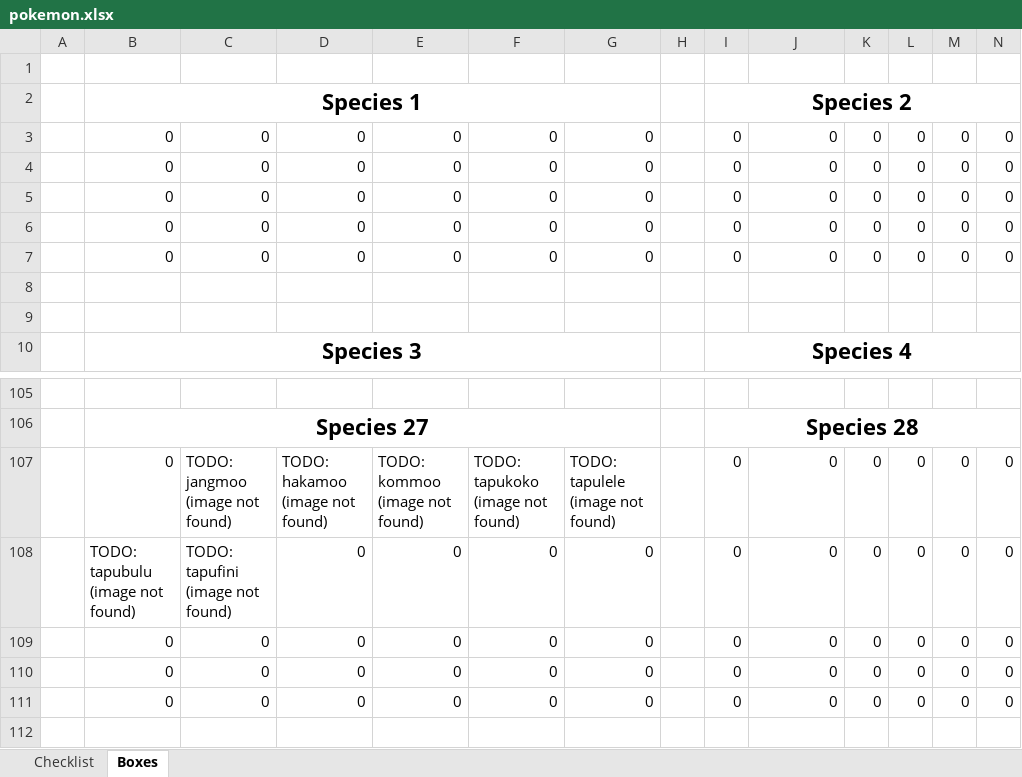
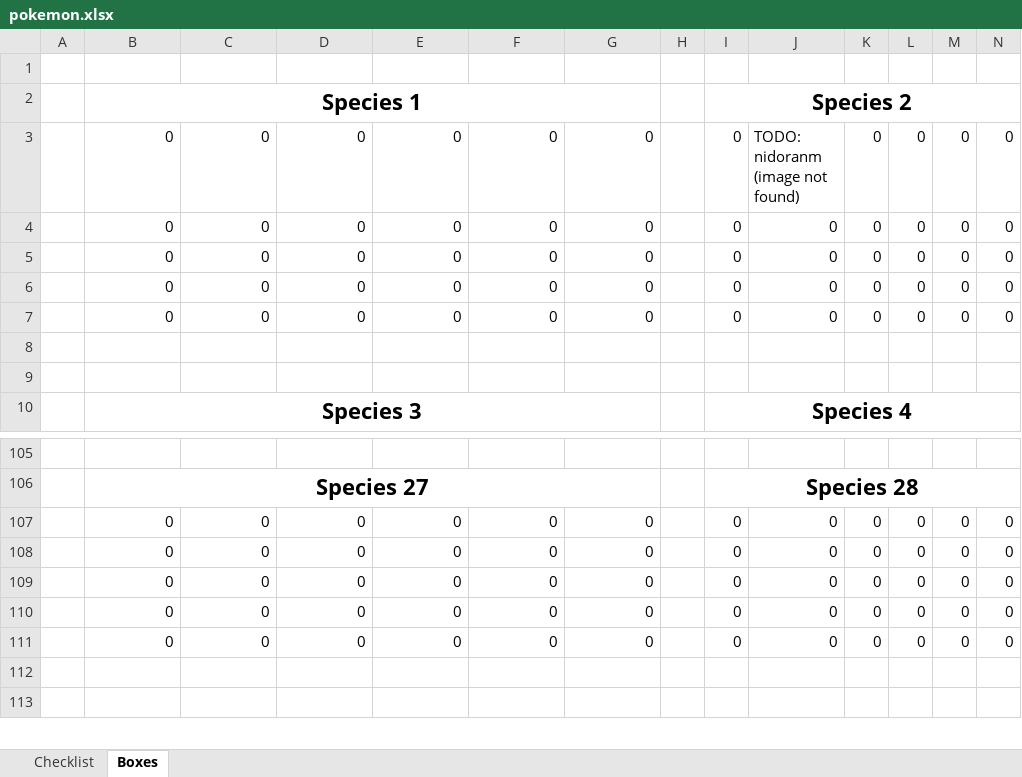
Before and after one commit to stautonico/pokemon-home-pokedex, an Excel workbook: pokemon.xlsx, sheet Boxes, drawn as a sheet; only a part is shown, gaps mark what is left out; the shorter side is filled out with more unchanged rows; values as stored, in another font and other column widths than the file's, no borders; conditional formats not drawn; the diff names each change by its address in the sheet, - before the commit and + after, or states it on an @@ line.

```diff
--- a/pokemon.xlsx (sheet Boxes)
+++ b/pokemon.xlsx (sheet Boxes)
-J3: 0
+J3: TODO: nidoranm (image not found)
-C107: TODO: jangmoo (image not found)
+C107: 0
-D107: TODO: hakamoo (image not found)
+D107: 0
-E107: TODO: kommoo (image not found)
+E107: 0
-F107: TODO: tapukoko (image not found)
+F107: 0
-G107: TODO: tapulele (image not found)
+G107: 0
-B108: TODO: tapubulu (image not found)
+B108: 0
-C108: TODO: tapufini (image not found)
+C108: 0
```
Also changed, not shown: sheet Checklist, formulas that keep their value, 7 other files.
